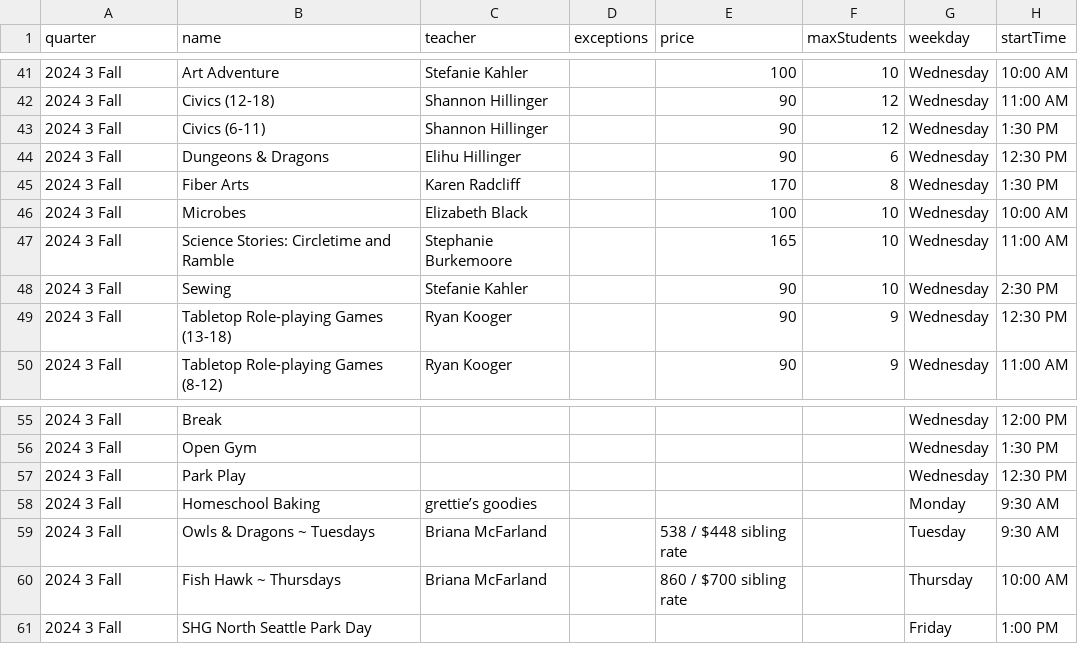
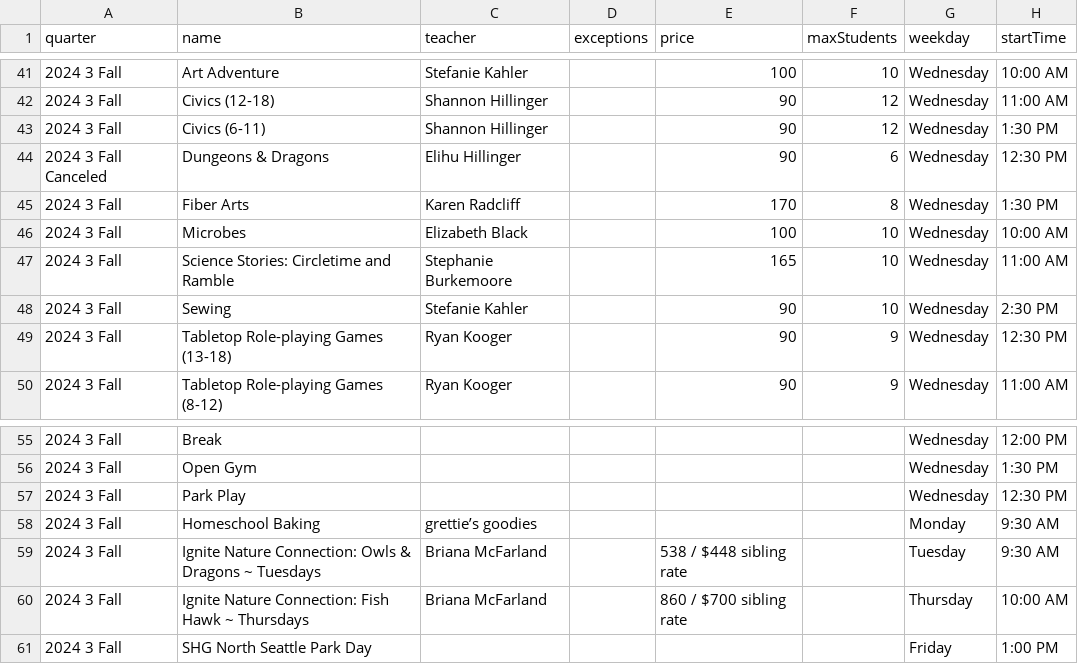
Before and after one commit to loyalheightshomeschool/loyalheightshomeschool, a CSV file: assets/data/classes.csv, drawn as a sheet; only a part is shown, gaps mark what is left out; the diff names each change by its address in the sheet, - before the commit and + after, or states it on an @@ line.

```diff
--- a/assets/data/classes.csv
+++ b/assets/data/classes.csv
-A44 (quarter): 2024 3 Fall
+A44 (quarter): 2024 3 Fall Canceled
-B59 (name): Owls & Dragons ~ Tuesdays
+B59 (name): Ignite Nature Connection: Owls & Dragons ~ Tuesdays
-B60 (name): Fish Hawk ~ Thursdays
+B60 (name): Ignite Nature Connection: Fish Hawk ~ Thursdays
```
Also changed, not shown: 20 other files.
